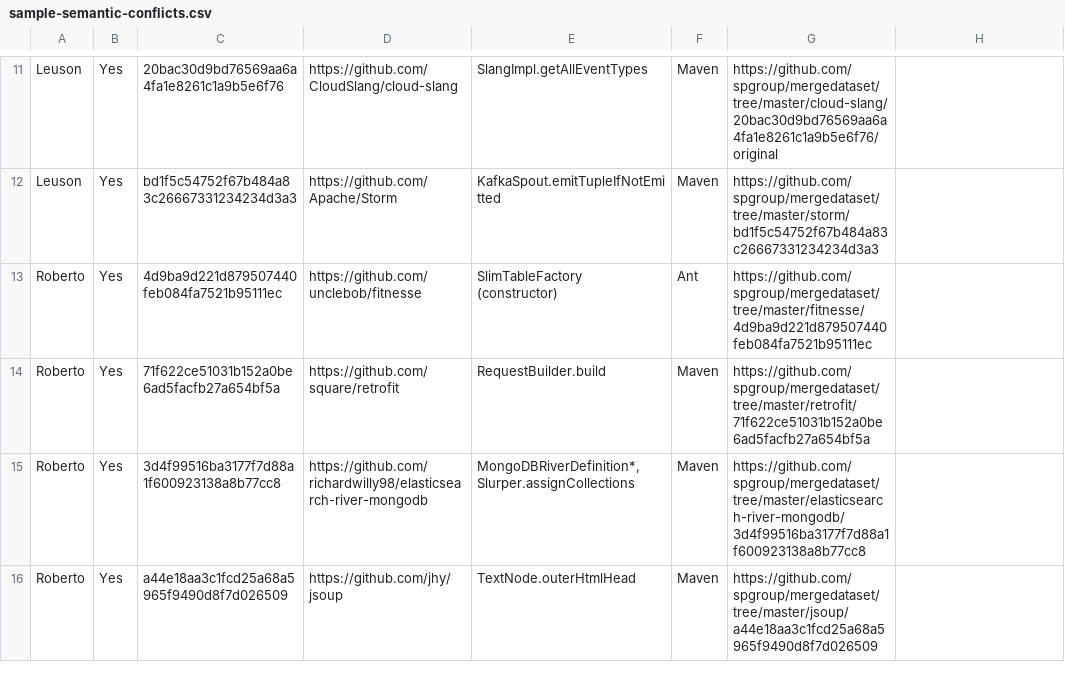
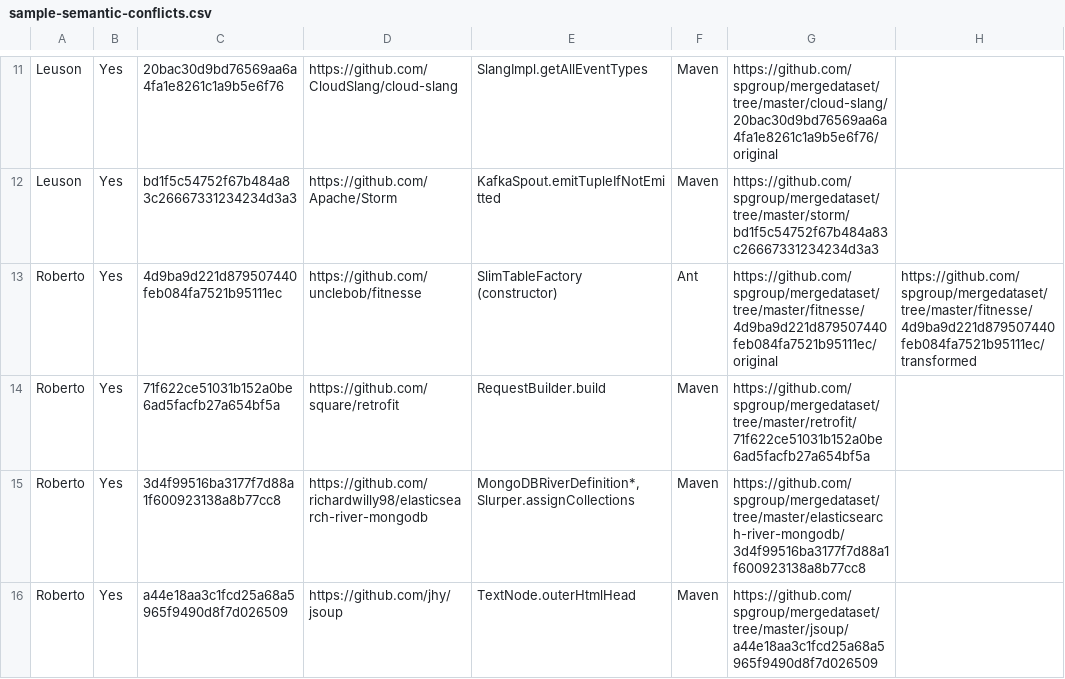
Before and after one commit to spgroup/mergedataset, a CSV file: sample-semantic-conflicts.csv, drawn as a sheet; only a part is shown, gaps mark what is left out.

Commit message:
jars with transformations - fitnesse

```diff
--- a/sample-semantic-conflicts.csv
+++ b/sample-semantic-conflicts.csv
@@ -12,3 +12,3 @@ Leuson,Yes,20bac30d9bd76569aa6a4fa1e8261c1a9b5e6f76,https://github.com/CloudSlan
 Leuson,Yes,bd1f5c54752f67b484a83c26667331234234d3a3,https://github.com/Apache/Storm,KafkaSpout.emitTupleIfNotEmitted,Maven,https://github.com/spgroup/mergedataset/tree/master/storm/bd1f5c54752f67b484a83c26667331234234d3a3,
-Roberto,Yes,4d9ba9d221d879507440feb084fa7521b95111ec,https://github.com/unclebob/fitnesse,SlimTableFactory (constructor),Ant,https://github.com/spgroup/mergedataset/tree/master/fitnesse/4d9ba9d221d879507440feb084fa7521b95111ec,
+Roberto,Yes,4d9ba9d221d879507440feb084fa7521b95111ec,https://github.com/unclebob/fitnesse,SlimTableFactory (constructor),Ant,https://github.com/spgroup/mergedataset/tree/master/fitnesse/4d9ba9d221d879507440feb084fa7521b95111ec/original,https://github.com/spgroup/mergedataset/tree/master/fitnesse/4d9ba9d221d879507440feb084fa7521b95111ec/transformed
 Roberto,Yes,71f622ce51031b152a0be6ad5facfb27a654bf5a,https://github.com/square/retrofit,RequestBuilder.build,Maven,https://github.com/spgroup/mergedataset/tree/master/retrofit/71f622ce51031b152a0be6ad5facfb27a654bf5a,
```
Also changed, not shown: 6 other files.
